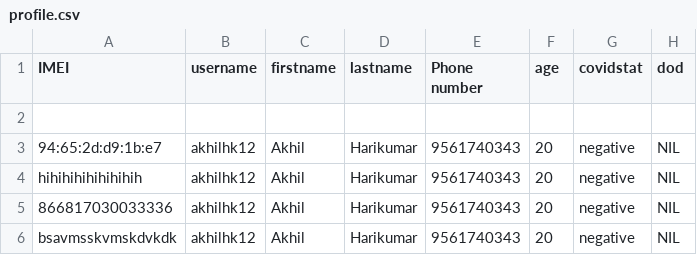
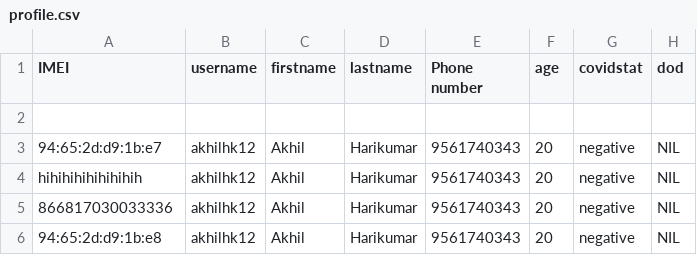
Before and after one commit to covidsafeguard/Covid-Integrated-ui, a CSV file: src/assets/profile.csv, drawn as a sheet.

```diff
--- a/src/assets/profile.csv
+++ b/src/assets/profile.csv
@@ -5,2 +5,2 @@ hihihihihihihihih,akhilhk12,Akhil,Harikumar,9561740343,20,negative,NIL
 866817030033336,akhilhk12,Akhil,Harikumar,9561740343,20,negative,NIL
-bsavmsskvmskdvkdk,akhilhk12,Akhil,Harikumar,9561740343,20,negative,NIL
+94:65:2d:d9:1b:e8,akhilhk12,Akhil,Harikumar,9561740343,20,negative,NIL
```
Also changed, not shown: 3 other files.
